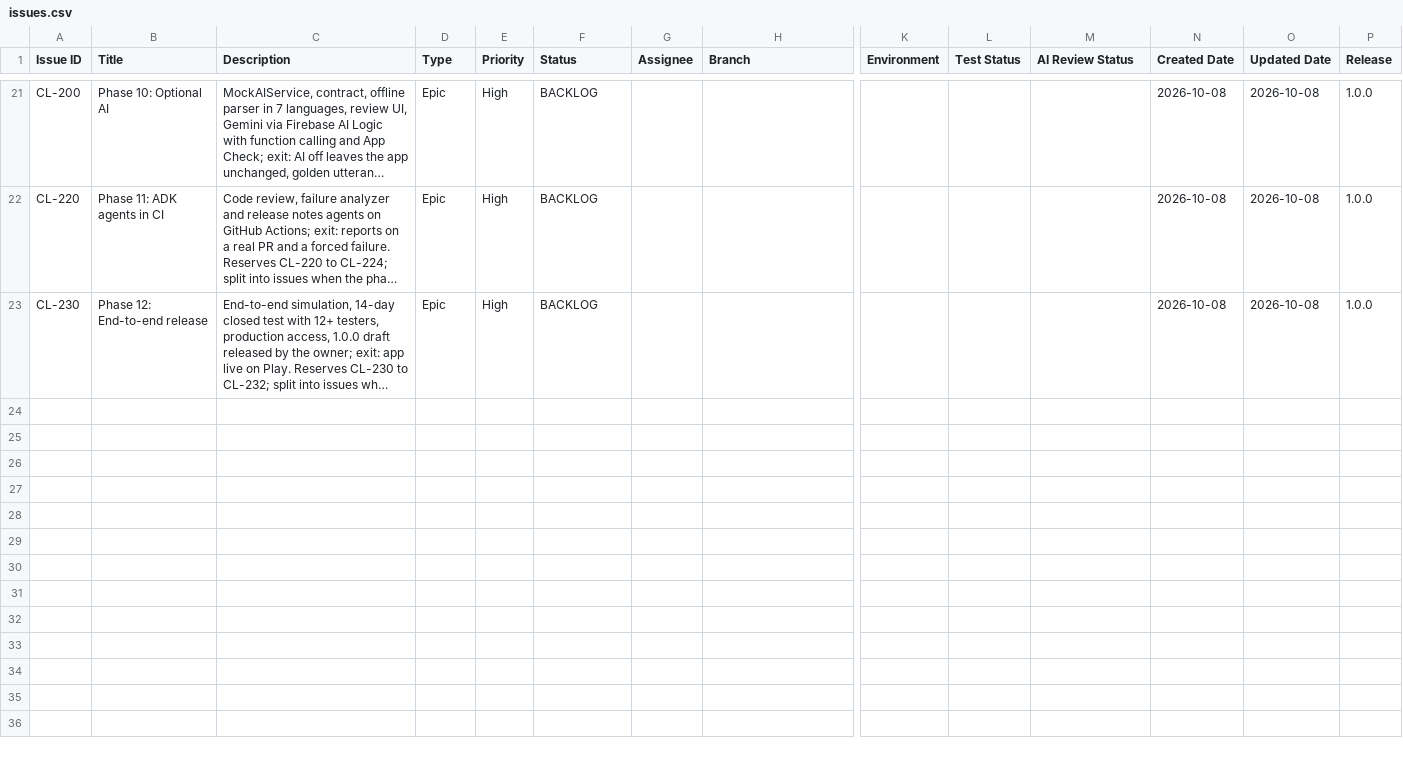
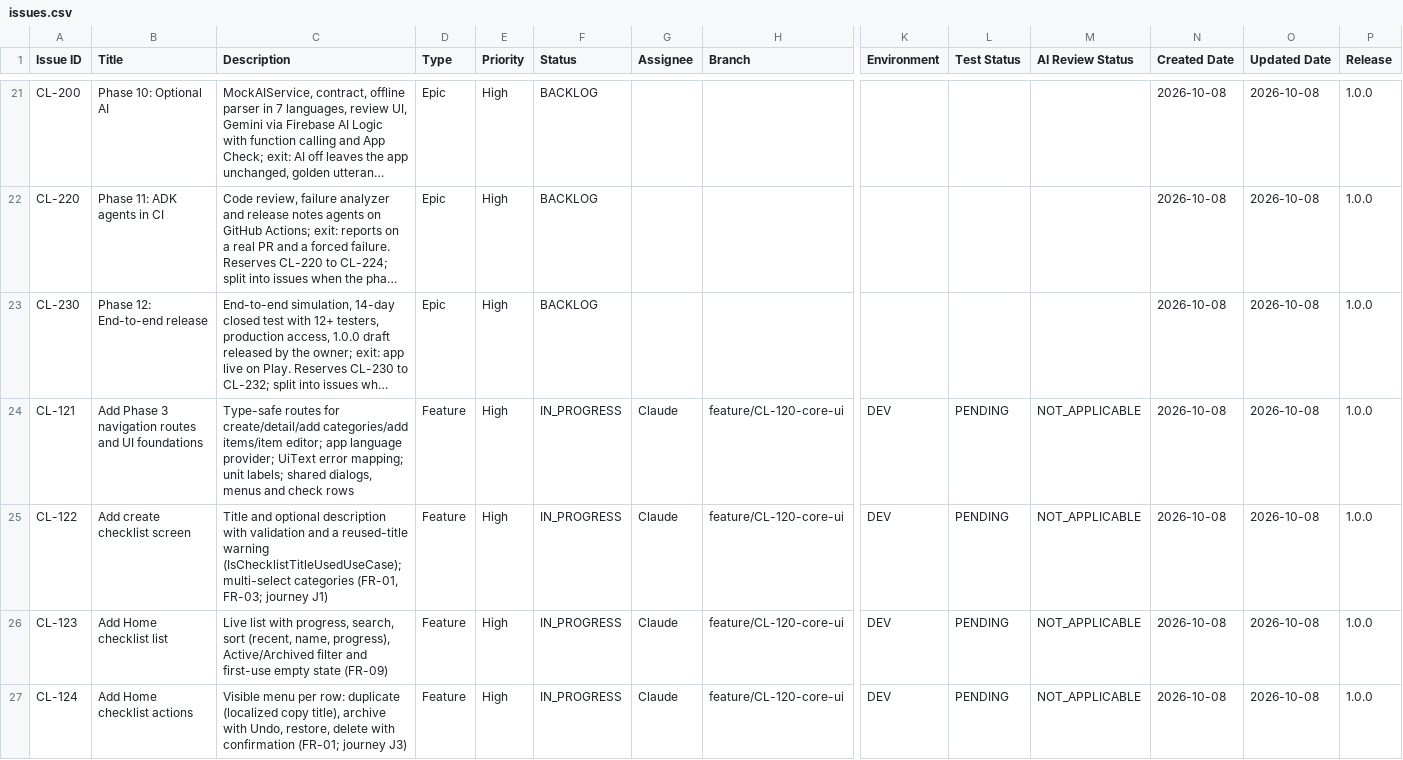
Before and after one commit to shivayogih/CheckList, a CSV file: docs/project-management/issues.csv, drawn as a sheet; only a part is shown, gaps mark what is left out; long unchanged cells end in …; rows hold the shown columns only; the diff covers the shown part only; the diff names each change by its address in the sheet, - before the commit and + after, or states it on an @@ line.

```diff
--- a/docs/project-management/issues.csv
+++ b/docs/project-management/issues.csv
+row 24: CL-121 | Add Phase 3 navigation routes and UI foundations | Type-safe routes for create/detail/add categories/add items/item editor; app language provider; UiText error mapping; unit labels; shared dialogs, menus and check rows | Feature | High | IN_PROGRESS | Claude | feature/CL-120-core-ui | DEV | PENDING | NOT_APPLICABLE | 2026-10-08 | 2026-10-08 | 1.0.0
+row 25: CL-122 | Add create checklist screen | Title and optional description with validation and a reused-title warning (IsChecklistTitleUsedUseCase); multi-select categories (FR-01, FR-03; journey J1) | Feature | High | IN_PROGRESS | Claude | feature/CL-120-core-ui | DEV | PENDING | NOT_APPLICABLE | 2026-10-08 | 2026-10-08 | 1.0.0
+row 26: CL-123 | Add Home checklist list | Live list with progress, search, sort (recent, name, progress), Active/Archived filter and first-use empty state (FR-09) | Feature | High | IN_PROGRESS | Claude | feature/CL-120-core-ui | DEV | PENDING | NOT_APPLICABLE | 2026-10-08 | 2026-10-08 | 1.0.0
+row 27: CL-124 | Add Home checklist actions | Visible menu per row: duplicate (localized copy title), archive with Undo, restore, delete with confirmation (FR-01; journey J3) | Feature | High | IN_PROGRESS | Claude | feature/CL-120-core-ui | DEV | PENDING | NOT_APPLICABLE | 2026-10-08 | 2026-10-08 | 1.0.0
```
Also changed, not shown: 10 added rows elsewhere in this file, 3 other files.
